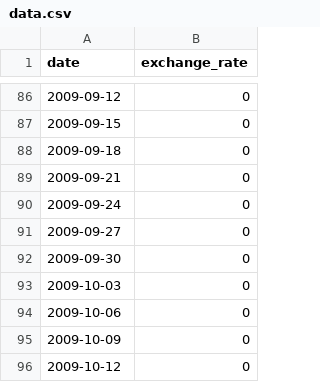
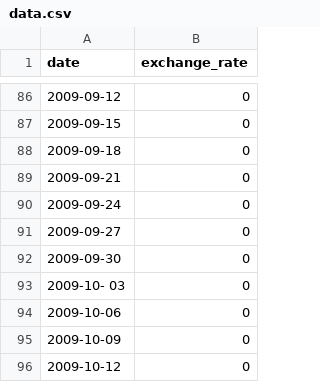
Before and after one commit to CarolShingai/cpp, a CSV file: cpp09/ex00/data.csv, drawn as a sheet; only a part is shown, gaps mark what is left out.

```diff
--- a/cpp09/ex00/data.csv
+++ b/cpp09/ex00/data.csv
@@ -92,3 +92,3 @@ date,exchange_rate
 2009-09-30,0
-2009-10-03,0
+2009-10-   03,0
 2009-10-06,0
```
Also changed, not shown: 8 other files.
